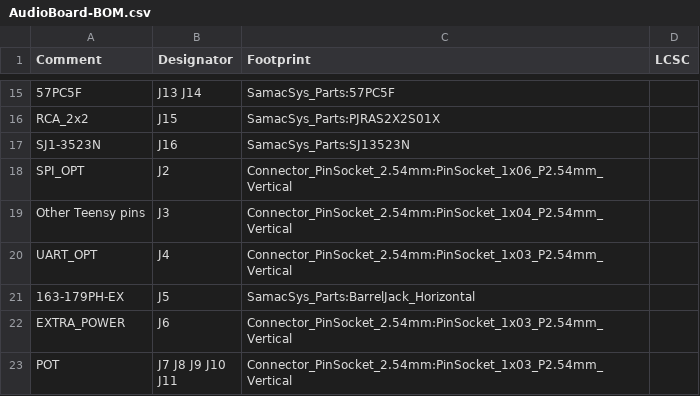
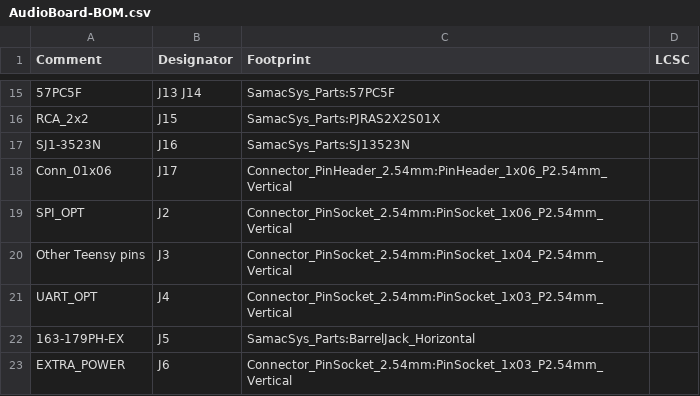
Before and after one commit to stefvanson/audio-board, a CSV file: output/AudioBoard-BOM.csv, drawn as a sheet; only a part is shown, gaps mark what is left out; the shorter side is filled out with more unchanged rows; the diff names each change by its address in the sheet, - before the commit and + after, or states it on an @@ line.

Commit message:
Added pin header for I2S input, to connect an external ADC (the PCM1803ADBR was unavailable at the time of ordering).

```diff
--- a/output/AudioBoard-BOM.csv
+++ b/output/AudioBoard-BOM.csv
+row 18: Conn_01x06 | J17 | Connector_PinHeader_2.54mm:PinHeader_1x06_P2.54mm_Vertical
```
Also changed, not shown: 16 other files.
